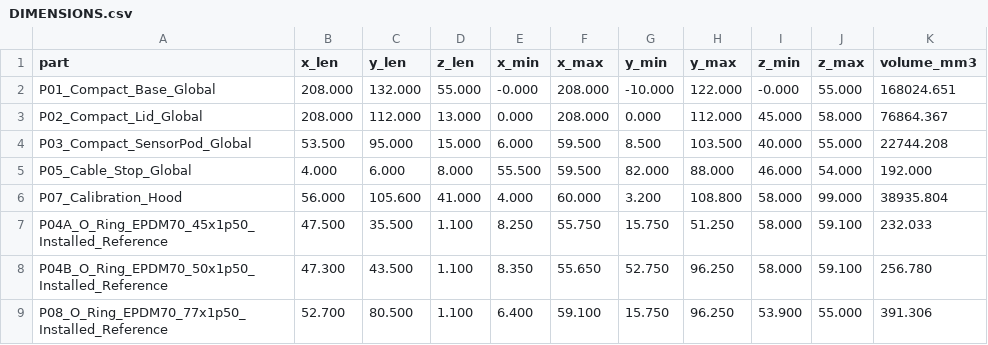
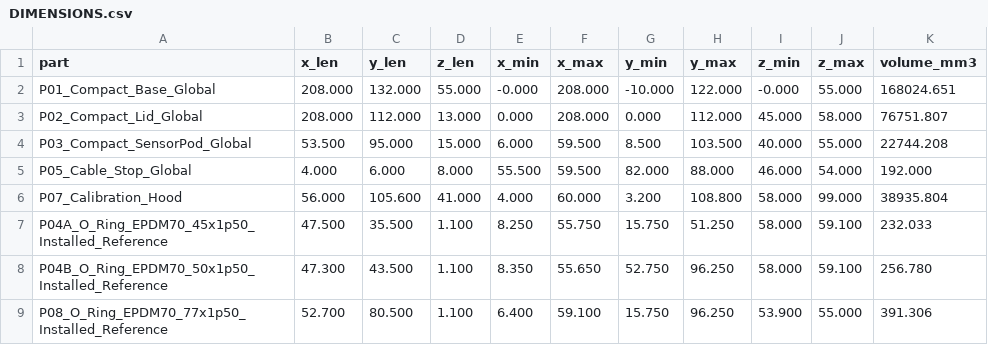
Before and after one commit to JoeMoe32/ESP_Klima, a CSV file: hardware/cad/AirMonitor_Compact_Revision_V0.8/DIMENSIONS.csv, drawn as a sheet.

```diff
--- a/hardware/cad/AirMonitor_Compact_Revision_V0.8/DIMENSIONS.csv
+++ b/hardware/cad/AirMonitor_Compact_Revision_V0.8/DIMENSIONS.csv
@@ -2,3 +2,3 @@ part,x_len,y_len,z_len,x_min,x_max,y_min,y_max,z_min,z_max,volume_mm3
 P01_Compact_Base_Global,208.000,132.000,55.000,-0.000,208.000,-10.000,122.000,-0.000,55.000,168024.651
-P02_Compact_Lid_Global,208.000,112.000,13.000,0.000,208.000,0.000,112.000,45.000,58.000,76864.367
+P02_Compact_Lid_Global,208.000,112.000,13.000,0.000,208.000,0.000,112.000,45.000,58.000,76751.807
 P03_Compact_SensorPod_Global,53.500,95.000,15.000,6.000,59.500,8.500,103.500,40.000,55.000,22744.208
```
Also changed, not shown: 26 other files.
